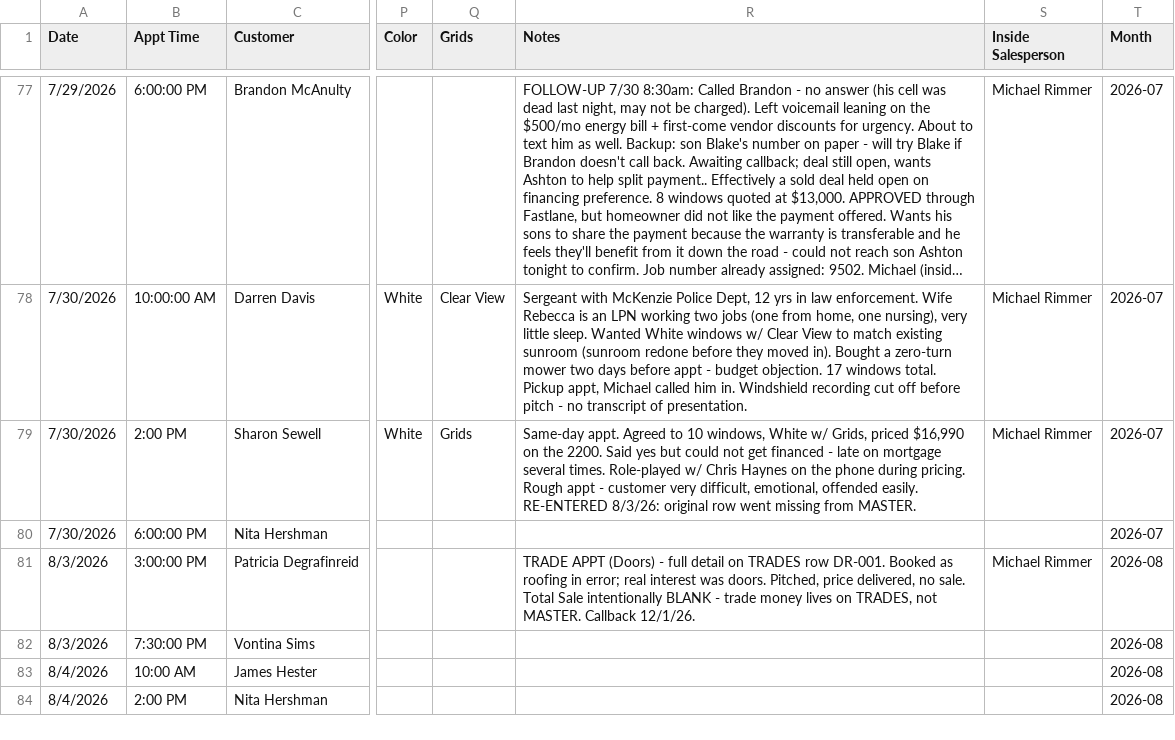
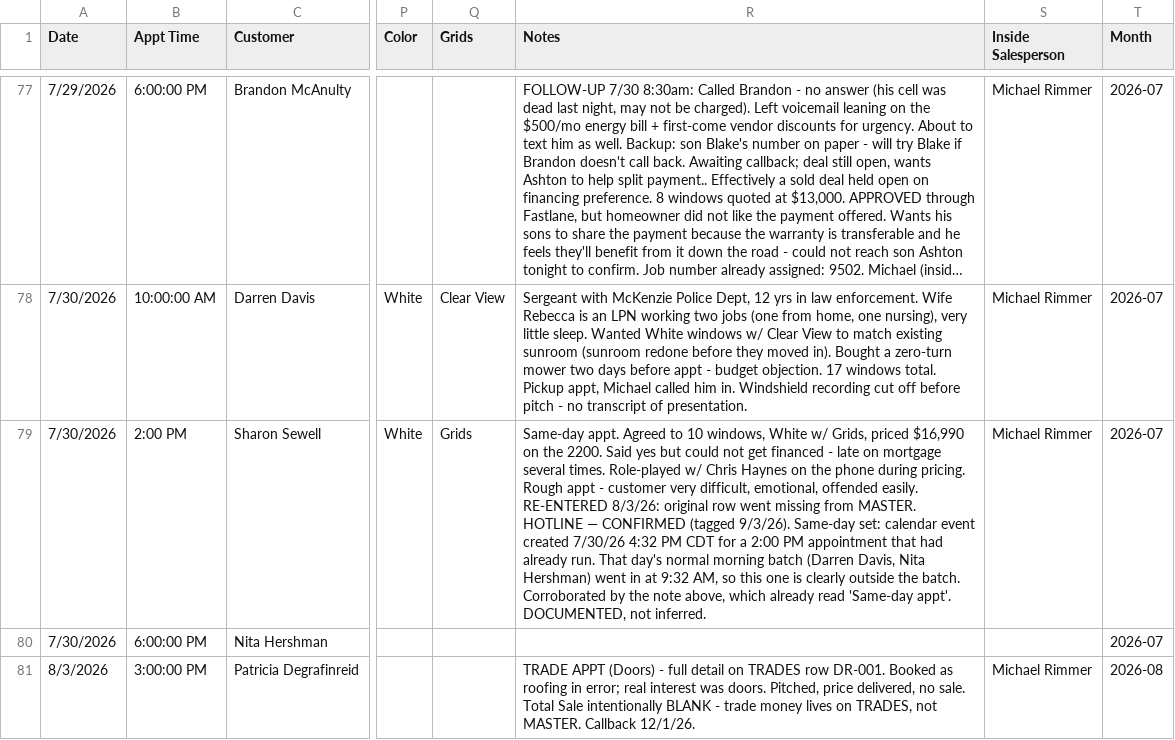
Before and after one commit to acshotsprings/wintek-data, a CSV file: wintek_master.csv, drawn as a sheet; only a part is shown, gaps mark what is left out; the shorter side is filled out with more unchanged rows; long unchanged cells end in …; the diff covers the shown part only; the diff names each change by its address in the sheet, - before the commit and + after, or states it on an @@ line.

Commit message:
MASTER export 2026-09-03T19:14:44.424Z

```diff
--- a/wintek_master.csv
+++ b/wintek_master.csv
-R79 (Notes): …from MASTER.
+R79 (Notes): …from MASTER. HOTLINE — CONFIRMED (tagged 9/3/26). Same-day set: calendar event created 7/30/26 4:32 PM CDT for a 2:00 PM appointment that had already run. That day's normal morning batch (Darren Davis, Nita Hershman) went in at 9:32 AM, so this one is clearly outside the batch. Corroborated by the note above, which already read 'Same-day appt'. DOCUMENTED, not inferred.
```
Also changed, not shown: 2 edited cells elsewhere in this file.
